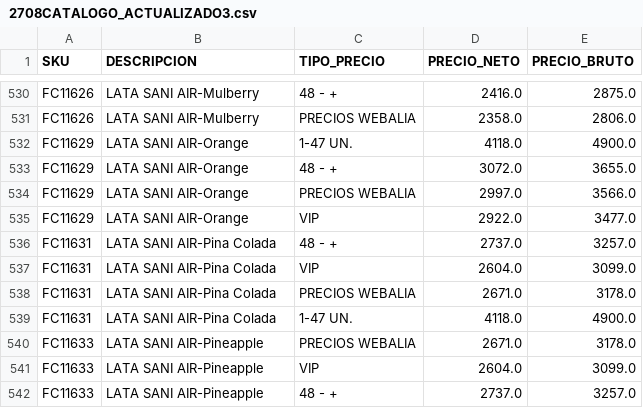
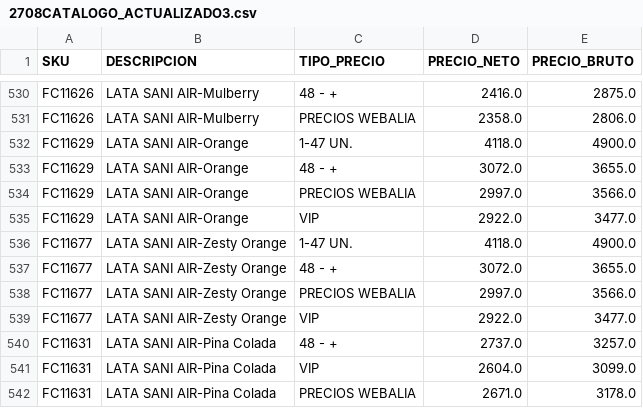
Before and after one commit to leonardo7512/CORRECTORPRECIOS, a CSV file: 2708CATALOGO_ACTUALIZADO3.csv, drawn as a sheet; only a part is shown, gaps mark what is left out; the shorter side is filled out with more unchanged rows; the diff names each change by its address in the sheet, - before the commit and + after, or states it on an @@ line.

Commit message:
Update 2708CATALOGO_ACTUALIZADO3.csv

```diff
--- a/2708CATALOGO_ACTUALIZADO3.csv
+++ b/2708CATALOGO_ACTUALIZADO3.csv
+row 536: FC11677 | LATA SANI AIR-Zesty Orange | 1-47 UN. | 4118.0 | 4900.0
+row 537: FC11677 | LATA SANI AIR-Zesty Orange | 48 - + | 3072.0 | 3655.0
+row 538: FC11677 | LATA SANI AIR-Zesty Orange | PRECIOS WEBALIA | 2997.0 | 3566.0
+row 539: FC11677 | LATA SANI AIR-Zesty Orange | VIP | 2922.0 | 3477.0
```
